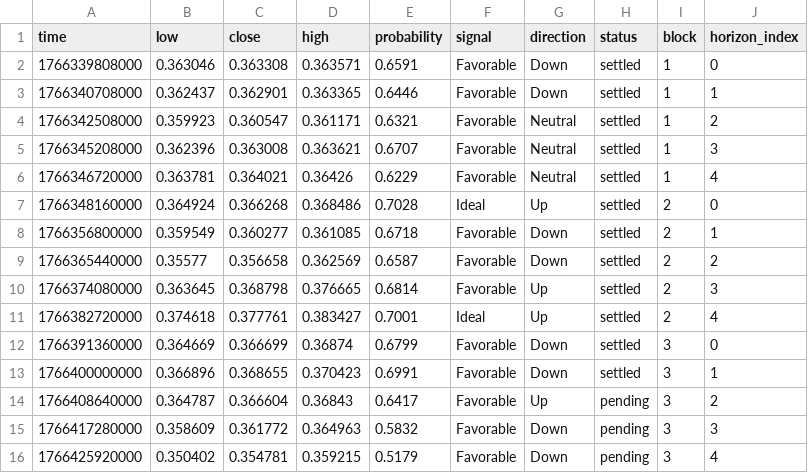
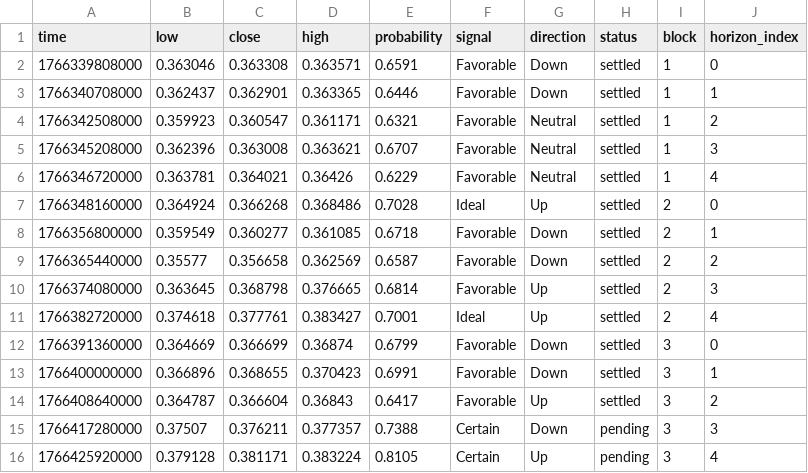
Before and after one commit to Cipherion-Market-Research/abacus-trading-view, a CSV file: data/crypto/adausdt_predictions.csv, drawn as a sheet.

```diff
--- a/data/crypto/adausdt_predictions.csv
+++ b/data/crypto/adausdt_predictions.csv
@@ -13,4 +13,4 @@ time,low,close,high,probability,signal,direction,status,block,horizon_index
 1766400000000,0.366896,0.368655,0.370423,0.6991,Favorable,Down,settled,3,1
-1766408640000,0.364787,0.366604,0.36843,0.6417,Favorable,Up,pending,3,2
-1766417280000,0.358609,0.361772,0.364963,0.5832,Favorable,Down,pending,3,3
-1766425920000,0.350402,0.354781,0.359215,0.5179,Favorable,Down,pending,3,4
+1766408640000,0.364787,0.366604,0.36843,0.6417,Favorable,Up,settled,3,2
+1766417280000,0.37507,0.376211,0.377357,0.7388,Certain,Down,pending,3,3
+1766425920000,0.379128,0.381171,0.383224,0.8105,Certain,Up,pending,3,4
```
Also changed, not shown: data/crypto/atomusdt_predictions.csv, data/crypto/bnbusdt_predictions.csv, 10 other files.
